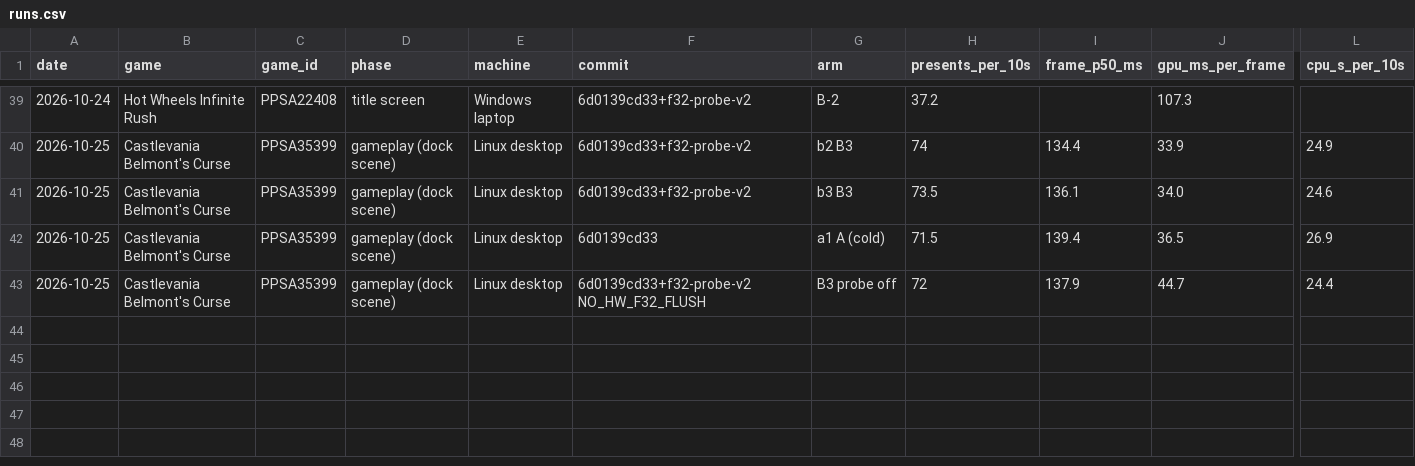
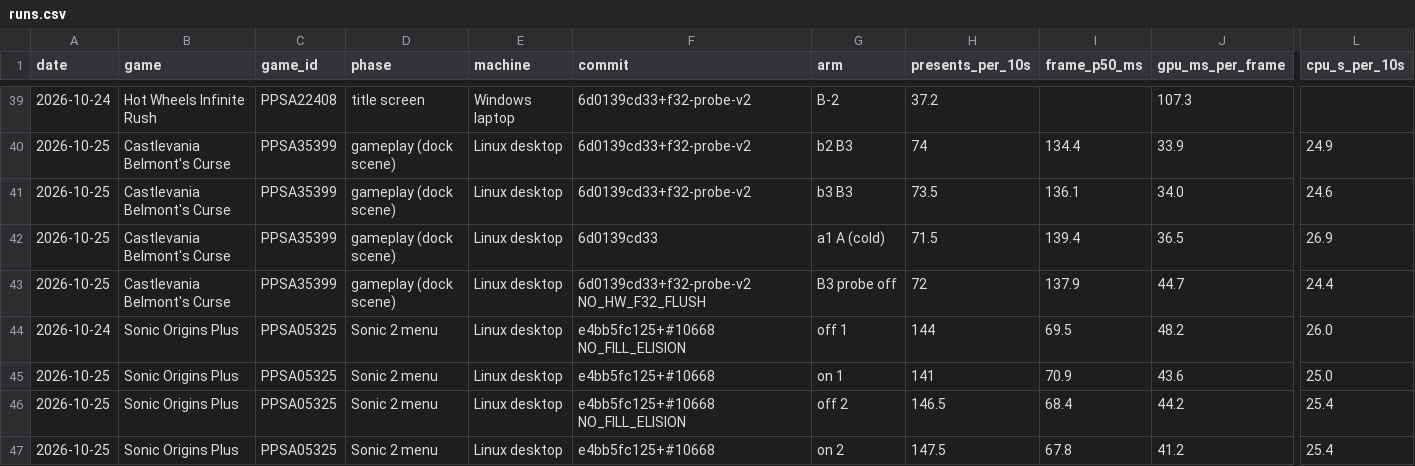
Before and after one commit to mrfelek/AnyPS5, a CSV file: perf-data/data/runs.csv, drawn as a sheet; only a part is shown, gaps mark what is left out; rows hold the shown columns only; the diff names each change by its address in the sheet, - before the commit and + after, or states it on an @@ line.

Commit message:
docs(perf-data): add the Sonic 2 menu repeated-fill elision A/B
AI-assisted. Tested by me on my own machine.

```diff
--- a/perf-data/data/runs.csv
+++ b/perf-data/data/runs.csv
+row 44: 2026-10-24 | Sonic Origins Plus | PPSA05325 | Sonic 2 menu | Linux desktop | e4bb5fc125+#10668 NO_FILL_ELISION | off 1 | 144 | 69.5 | 48.2 | 26.0
+row 45: 2026-10-25 | Sonic Origins Plus | PPSA05325 | Sonic 2 menu | Linux desktop | e4bb5fc125+#10668 | on 1 | 141 | 70.9 | 43.6 | 25.0
+row 46: 2026-10-25 | Sonic Origins Plus | PPSA05325 | Sonic 2 menu | Linux desktop | e4bb5fc125+#10668 NO_FILL_ELISION | off 2 | 146.5 | 68.4 | 44.2 | 25.4
+row 47: 2026-10-25 | Sonic Origins Plus | PPSA05325 | Sonic 2 menu | Linux desktop | e4bb5fc125+#10668 | on 2 | 147.5 | 67.8 | 41.2 | 25.4
```
Also changed, not shown: 4 other files.
